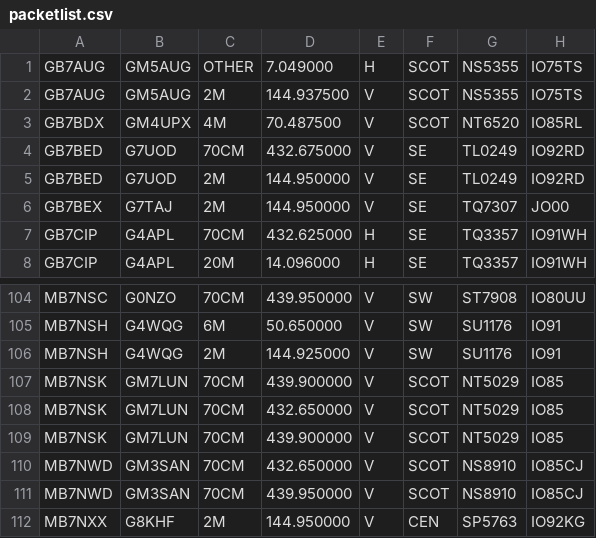
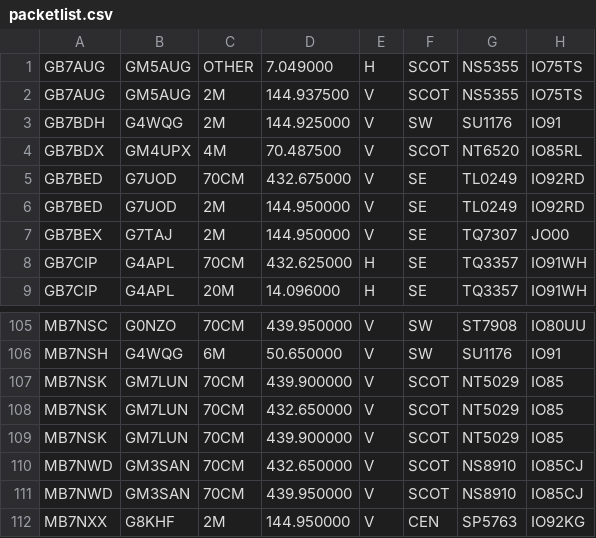
Before and after one commit to doismellburning/etcc-csv-scrape, a CSV file: packetlist.csv, drawn as a sheet; only a part is shown, gaps mark what is left out.

```diff
--- a/packetlist.csv
+++ b/packetlist.csv
@@ -2,2 +2,3 @@ GB7AUG,GM5AUG,OTHER,7.049000,H,SCOT,NS5355,IO75TS,
 GB7AUG,GM5AUG,2M,144.937500,V,SCOT,NS5355,IO75TS,
+GB7BDH,G4WQG,2M,144.925000,V,SW,SU1176,IO91,
 GB7BDX,GM4UPX,4M,70.487500,V,SCOT,NT6520,IO85RL,
@@ -105,3 +106,2 @@ MB7NSC,G0NZO,70CM,439.950000,V,SW,ST7908,IO80UU,
 MB7NSH,G4WQG,6M,50.650000,V,SW,SU1176,IO91,
-MB7NSH,G4WQG,2M,144.925000,V,SW,SU1176,IO91,
 MB7NSK,GM7LUN,70CM,439.900000,V,SCOT,NT5029,IO85,
```
Also changed, not shown: 1 other file.
